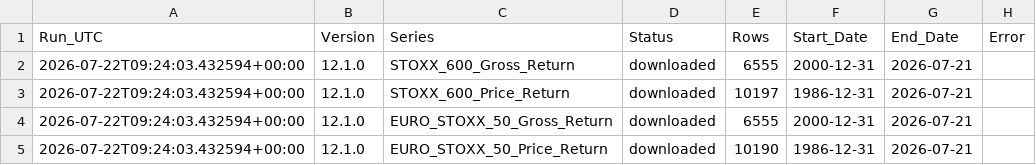
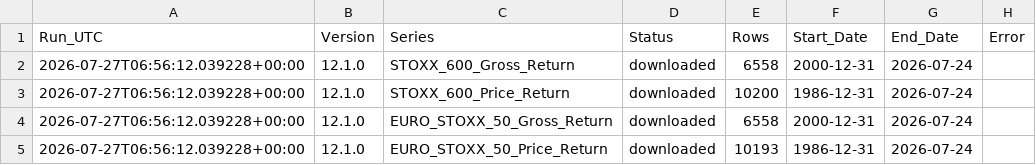
Before and after one commit to nndjoli/IndexesDownloader, a CSV file: index_histories/Download_Status.csv, drawn as a sheet; only a part is shown; the diff covers the shown part only.

```diff
--- a/index_histories/Download_Status.csv
+++ b/index_histories/Download_Status.csv
@@ -1,5 +1,5 @@
 Run_UTC,Version,Series,Status,Rows,Start_Date,End_Date,Error
-2026-07-22T09:24:03.432594+00:00,12.1.0,STOXX_600_Gross_Return,downloaded,6555,2000-12-31,2026-07-21,
-2026-07-22T09:24:03.432594+00:00,12.1.0,STOXX_600_Price_Return,downloaded,10197,1986-12-31,2026-07-21,
-2026-07-22T09:24:03.432594+00:00,12.1.0,EURO_STOXX_50_Gross_Return,downloaded,6555,2000-12-31,2026-07-21,
-2026-07-22T09:24:03.432594+00:00,12.1.0,EURO_STOXX_50_Price_Return,downloaded,10190,1986-12-31,2026-07-21,
+2026-07-27T06:56:12.039228+00:00,12.1.0,STOXX_600_Gross_Return,downloaded,6558,2000-12-31,2026-07-24,
+2026-07-27T06:56:12.039228+00:00,12.1.0,STOXX_600_Price_Return,downloaded,10200,1986-12-31,2026-07-24,
+2026-07-27T06:56:12.039228+00:00,12.1.0,EURO_STOXX_50_Gross_Return,downloaded,6558,2000-12-31,2026-07-24,
+2026-07-27T06:56:12.039228+00:00,12.1.0,EURO_STOXX_50_Price_Return,downloaded,10193,1986-12-31,2026-07-24,
```
Also changed, not shown: 12 edited cells elsewhere in this file, index_histories/All_Indices_Close.csv, index_histories/EURO_STOXX_50_Gross_Return.csv, 4 other files.
